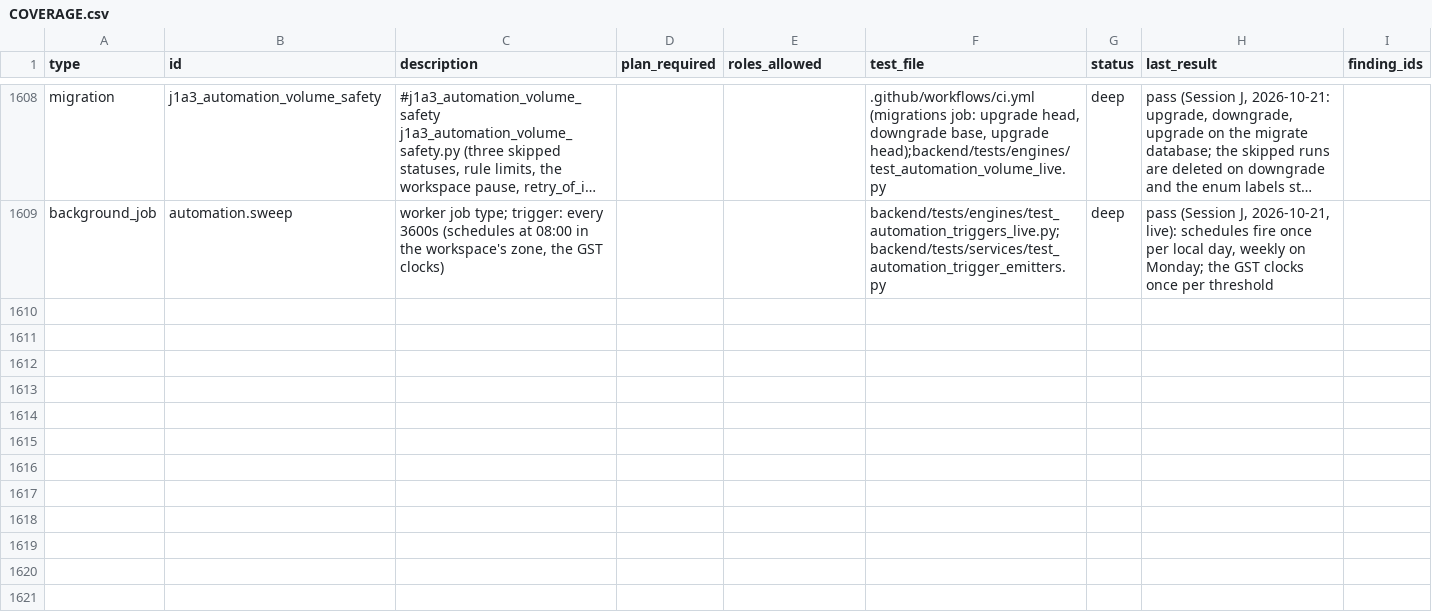
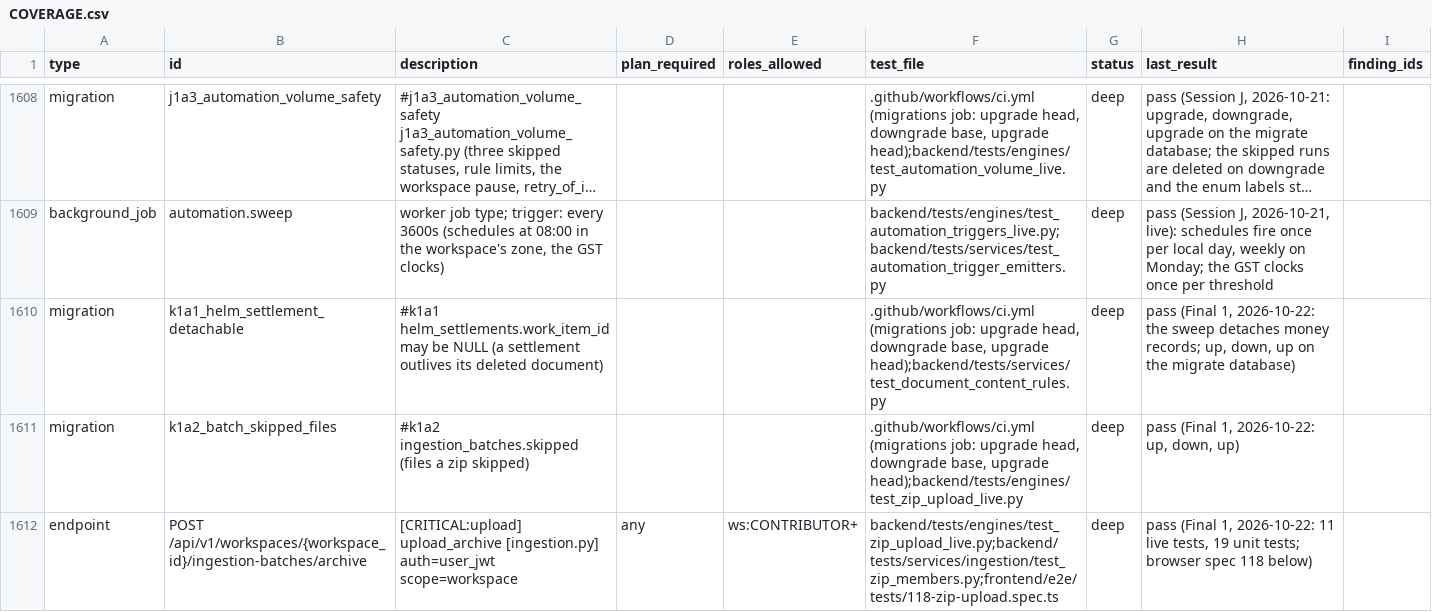
Before and after one commit to sabarishwarne2001/servabo, a CSV file: docs/hardening/COVERAGE.csv, drawn as a sheet; only a part is shown, gaps mark what is left out; long unchanged cells end in …; the diff names each change by its address in the sheet, - before the commit and + after, or states it on an @@ line.

```diff
--- a/docs/hardening/COVERAGE.csv
+++ b/docs/hardening/COVERAGE.csv
+row 1610: migration | k1a1_helm_settlement_detachable | #k1a1 helm_settlements.work_item_id may be NULL (a settlement outlives its deleted document) |  |  | .github/workflows/ci.yml (migrations job: upgrade head, downgrade base, upgrade head);backend/tests/services/test_document_content_rules.py | deep | pass (Final 1, 2026-10-22: the sweep detaches money records; up, down, up on the migrate database)
+row 1611: migration | k1a2_batch_skipped_files | #k1a2 ingestion_batches.skipped (files a zip skipped) |  |  | .github/workflows/ci.yml (migrations job: upgrade head, downgrade base, upgrade head);backend/tests/engines/test_zip_upload_live.py | deep | pass (Final 1, 2026-10-22: up, down, up)
+row 1612: endpoint | POST /api/v1/workspaces/{workspace_id}/ingestion-batches/archive | [CRITICAL:upload] upload_archive [ingestion.py] auth=user_jwt scope=workspace | any | ws:CONTRIBUTOR+ | backend/tests/engines/test_zip_upload_live.py;backend/tests/services/ingestion/test_zip_members.py;frontend/e2e/tests/118-zip-upload.spec.ts | deep | pass (Final 1, 2026-10-22: 11 live tests, 19 unit tests; browser spec 118 below)
```
Also changed, not shown: 23 other files.
